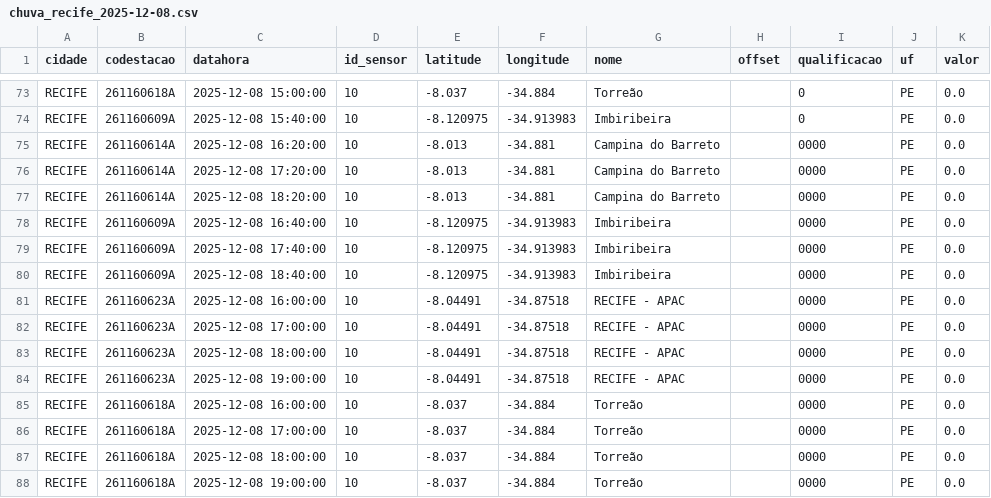
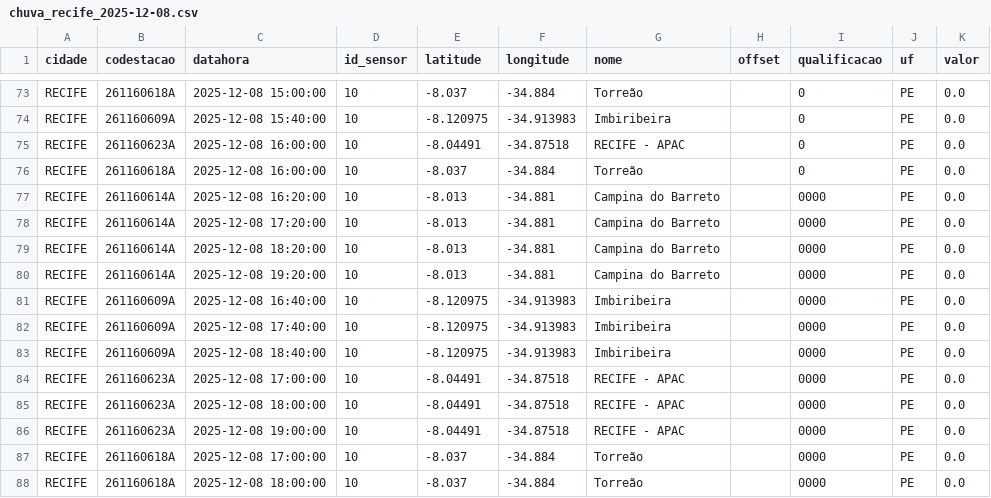
Before and after one commit to RafaellaB/Diagramas-de-risco-din-mico_01, a CSV file: chuva_recife_2025-12-08.csv, drawn as a sheet; only a part is shown, gaps mark what is left out; the shorter side is filled out with more unchanged rows; removed rows and columns are numbered as before the commit, all else as after; the diff names each change by its address in the sheet, - before the commit and + after, or states it on an @@ line.

```diff
--- a/chuva_recife_2025-12-08.csv
+++ b/chuva_recife_2025-12-08.csv
+row 75: RECIFE | 261160623A | 2025-12-08 16:00:00 | 10 | -8.04491 | -34.87518 | RECIFE - APAC |  | 0 | PE | 0.0
+row 76: RECIFE | 261160618A | 2025-12-08 16:00:00 | 10 | -8.037 | -34.884 | Torreão |  | 0 | PE | 0.0
+row 80: RECIFE | 261160614A | 2025-12-08 19:20:00 | 10 | -8.013 | -34.881 | Campina do Barreto |  | 0000 | PE | 0.0
-row 81: RECIFE | 261160623A | 2025-12-08 16:00:00 | 10 | -8.04491 | -34.87518 | RECIFE - APAC |  | 0000 | PE | 0.0
-row 85: RECIFE | 261160618A | 2025-12-08 16:00:00 | 10 | -8.037 | -34.884 | Torreão |  | 0000 | PE | 0.0
```
